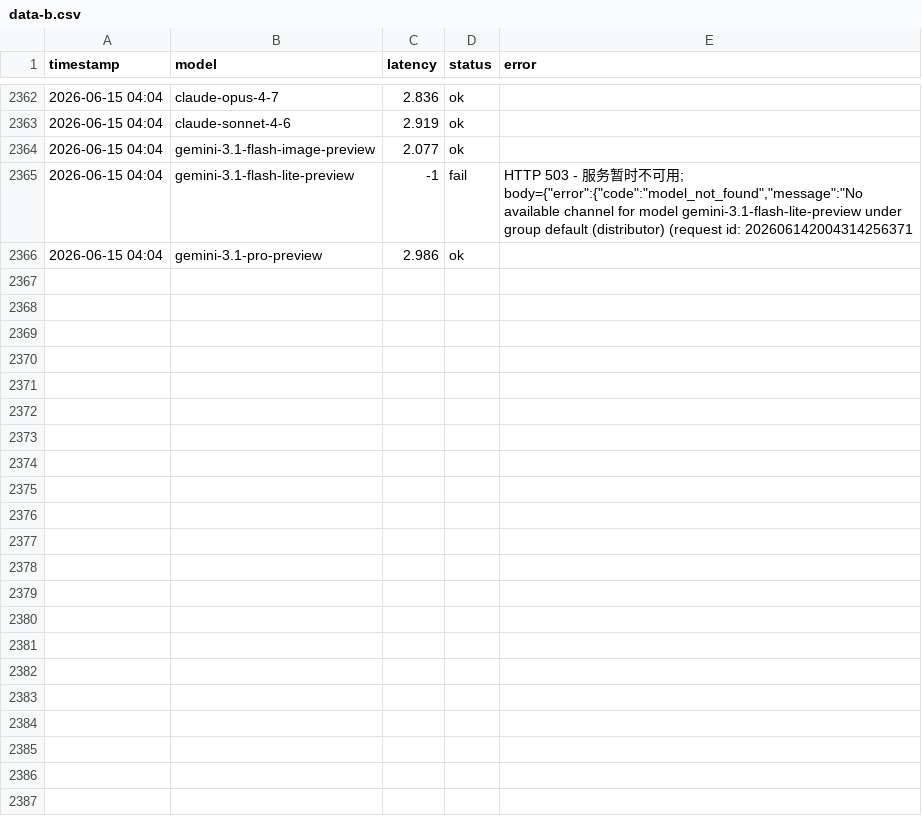
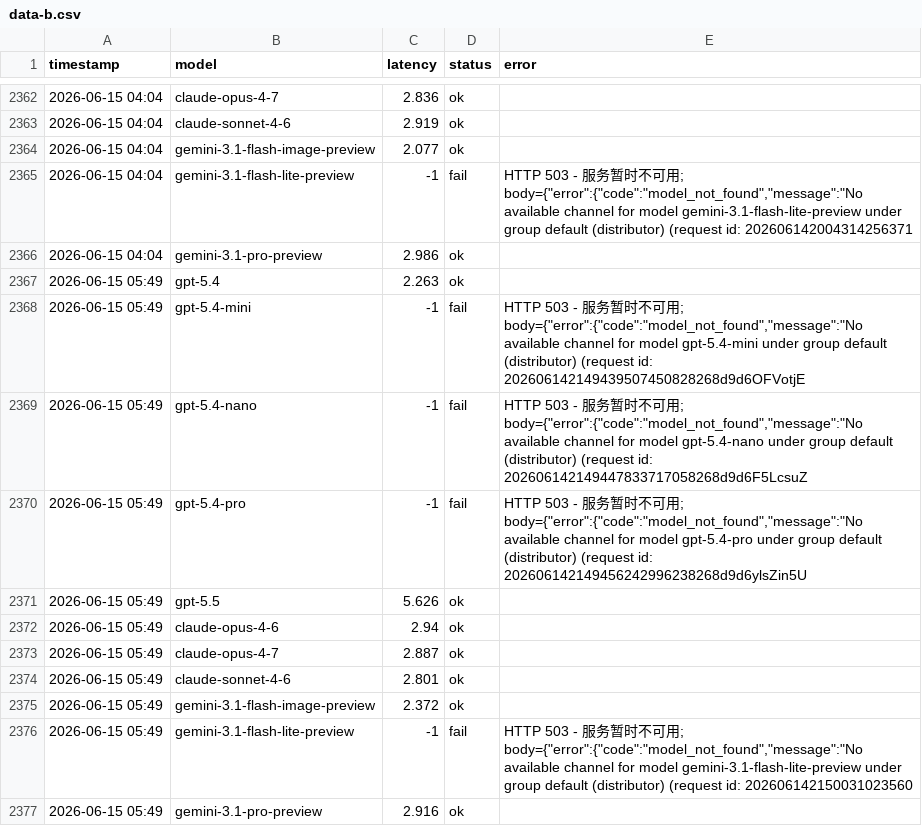
Before and after one commit to rongyinger/api-checker, a CSV file: docs/data-b.csv, drawn as a sheet; only a part is shown, gaps mark what is left out; the diff names each change by its address in the sheet, - before the commit and + after, or states it on an @@ line.

```diff
--- a/docs/data-b.csv
+++ b/docs/data-b.csv
+row 2367: 2026-06-15 05:49 | gpt-5.4 | 2.263 | ok
+row 2368: 2026-06-15 05:49 | gpt-5.4-mini | -1 | fail | HTTP 503 - 服务暂时不可用; body={"error":{"code":"model_not_found","message":"No available channel for model gpt-5.4-mini under group default (distributor) (request id: 202606142149439507450828268d9d6OFVotjE
+row 2369: 2026-06-15 05:49 | gpt-5.4-nano | -1 | fail | HTTP 503 - 服务暂时不可用; body={"error":{"code":"model_not_found","message":"No available channel for model gpt-5.4-nano under group default (distributor) (request id: 202606142149447833717058268d9d6F5LcsuZ
+row 2370: 2026-06-15 05:49 | gpt-5.4-pro | -1 | fail | HTTP 503 - 服务暂时不可用; body={"error":{"code":"model_not_found","message":"No available channel for model gpt-5.4-pro under group default (distributor) (request id: 202606142149456242996238268d9d6ylsZin5U
+row 2371: 2026-06-15 05:49 | gpt-5.5 | 5.626 | ok
+row 2372: 2026-06-15 05:49 | claude-opus-4-6 | 2.94 | ok
+row 2373: 2026-06-15 05:49 | claude-opus-4-7 | 2.887 | ok
+row 2374: 2026-06-15 05:49 | claude-sonnet-4-6 | 2.801 | ok
+row 2375: 2026-06-15 05:49 | gemini-3.1-flash-image-preview | 2.372 | ok
+row 2376: 2026-06-15 05:49 | gemini-3.1-flash-lite-preview | -1 | fail | HTTP 503 - 服务暂时不可用; body={"error":{"code":"model_not_found","message":"No available channel for model gemini-3.1-flash-lite-preview under group default (distributor) (request id: 202606142150031023560
+row 2377: 2026-06-15 05:49 | gemini-3.1-pro-preview | 2.916 | ok
```
